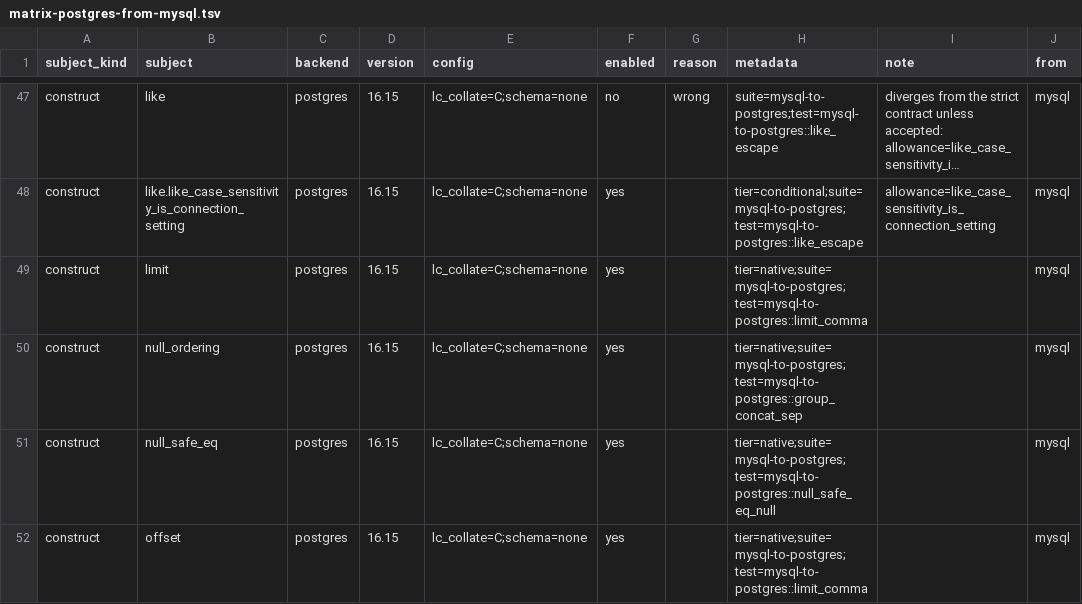
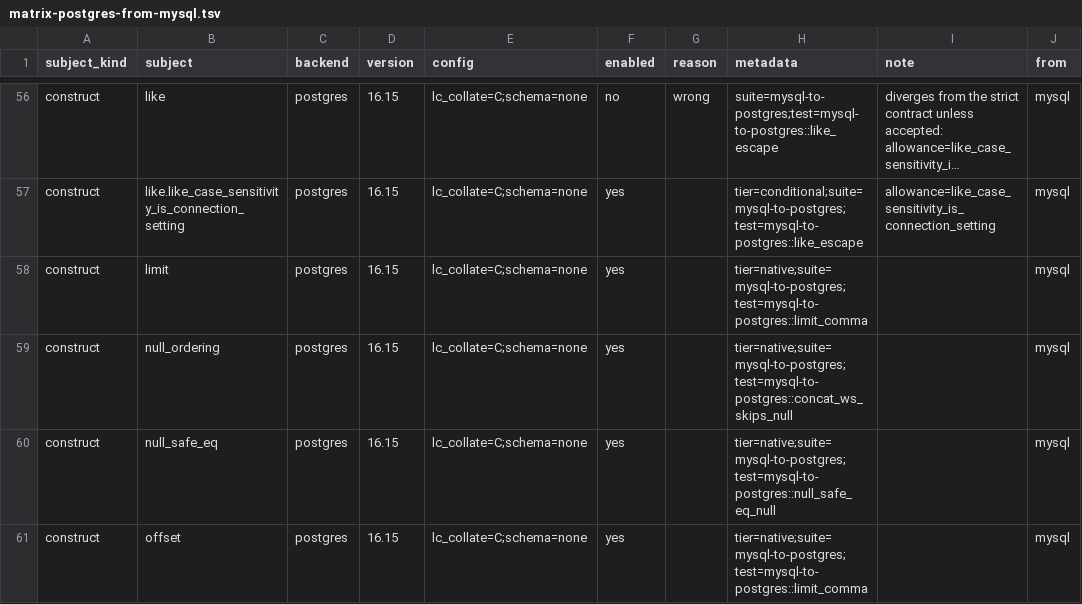
Before and after one commit to ThinkersJournal/unisql, a TSV file: crates/unisql-dialect-postgres/matrix-postgres-from-mysql.tsv, drawn as a sheet; only a part is shown, gaps mark what is left out; long unchanged cells end in …; the diff covers the shown part only.

```diff
--- a/crates/unisql-dialect-postgres/matrix-postgres-from-mysql.tsv
+++ b/crates/unisql-dialect-postgres/matrix-postgres-from-mysql.tsv
@@ -49,3 +58,3 @@ construct	like.like_case_sensitivity_is_connection_setting	postgres	16.15	lc_col
 construct	limit	postgres	16.15	lc_collate=C;schema=none	yes		tier=native;suite=mysql-to-postgres;test=mysql-to-postgres::limit_comma		mysql
-construct	null_ordering	postgres	16.15	lc_collate=C;schema=none	yes		tier=native;suite=mysql-to-postgres;test=mysql-to-postgres::group_concat_sep		mysql
+construct	null_ordering	postgres	16.15	lc_collate=C;schema=none	yes		tier=native;suite=mysql-to-postgres;test=mysql-to-postgres::concat_ws_skips_null		mysql
 construct	null_safe_eq	postgres	16.15	lc_collate=C;schema=none	yes		tier=native;suite=mysql-to-postgres;test=mysql-to-postgres::null_safe_eq_null		mysql
```
Also changed, not shown: 9 added rows and 2 edited cells elsewhere in this file, crates/unisql-dialect-postgres/matrix-postgres-from-mariadb.tsv, crates/unisql-dialect-sqlite/matrix-sqlite-from-mysql.tsv, 16 other files.
